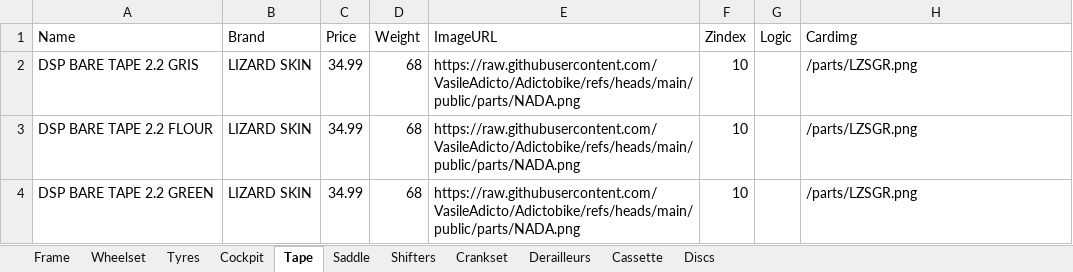
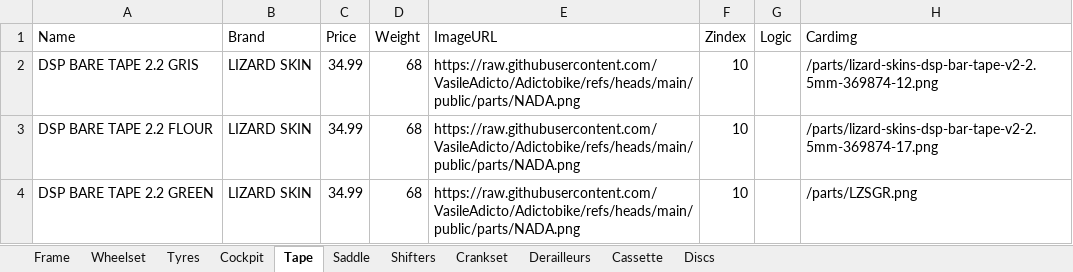
Before and after one commit to VasileAdicto/Adictobike, an Excel workbook: public/data.xlsx, sheet Tape, drawn as a sheet; values as stored, in another font and other column widths than the file's, no borders; the diff names each change by its address in the sheet, - before the commit and + after, or states it on an @@ line.

Commit message:
Add files via upload

```diff
--- a/public/data.xlsx (sheet Tape)
+++ b/public/data.xlsx (sheet Tape)
-H2 (Cardimg): /parts/LZSGR.png
+H2 (Cardimg): /parts/lizard-skins-dsp-bar-tape-v2-2.5mm-369874-12.png
-H3 (Cardimg): /parts/LZSGR.png
+H3 (Cardimg): /parts/lizard-skins-dsp-bar-tape-v2-2.5mm-369874-17.png
```
